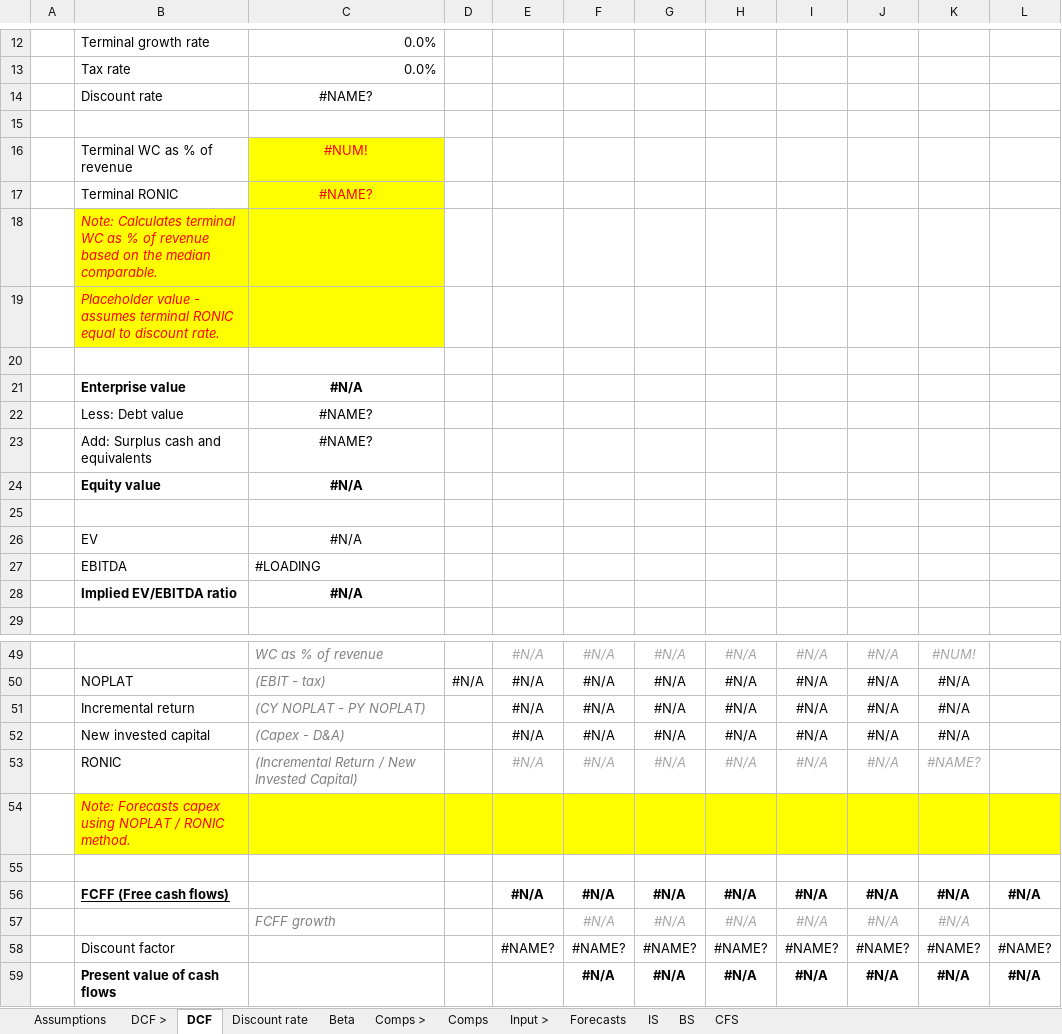
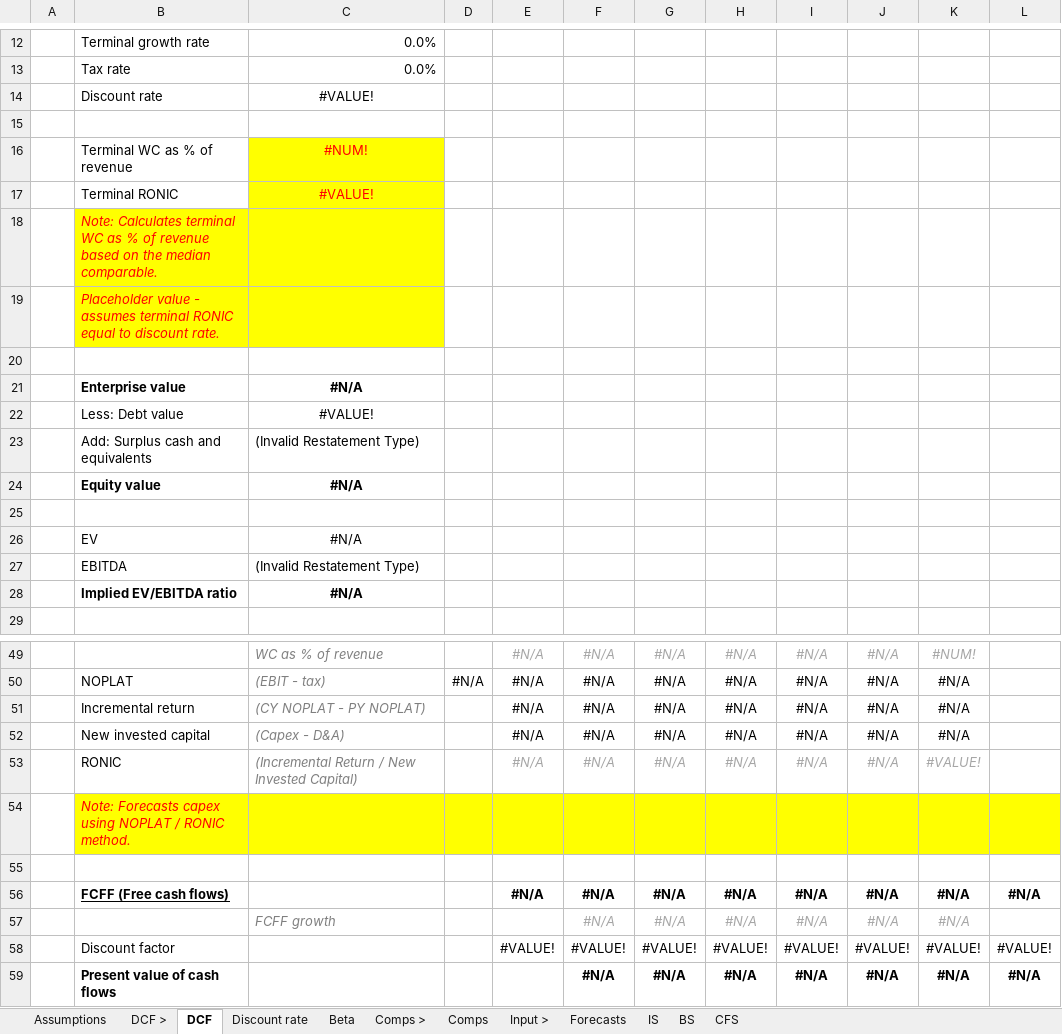
Before and after one commit to BrandonLow96/cash-flow, an Excel workbook: templates/dcf_model_blank.xlsx, sheet DCF, drawn as a sheet; only a part is shown, gaps mark what is left out; values as stored, in another font and other column widths than the file's, no borders; charts and pictures not drawn; 1 other sheet too large or unreadable and not compared; removed rows and columns are numbered as before the commit, all else as after; the diff names each change by its address in the sheet, - before the commit and + after, or states it on an @@ line.

```diff
--- a/templates/dcf_model_blank.xlsx (sheet DCF)
+++ b/templates/dcf_model_blank.xlsx (sheet DCF)
-C14: #NAME?
+C14: #VALUE!
-C17: #NAME?
+C17: #VALUE!
-C22: #NAME?
+C22: #VALUE!
-C23: #NAME?
+C23: (Invalid Restatement Type)
-C23 alignment: center
+C23 alignment: left
-C27: #LOADING
+C27: (Invalid Restatement Type)
-K53: #NAME?
+K53: #VALUE!
-row 58:  | Discount factor |  |  | #NAME? | #NAME? | #NAME? | #NAME? | #NAME? | #NAME? | #NAME? | #NAME?
+row 58:  | Discount factor |  |  | #VALUE! | #VALUE! | #VALUE! | #VALUE! | #VALUE! | #VALUE! | #VALUE! | #VALUE!
```
Also changed, not shown: sheet Forecasts, sheet Comps, sheet Discount rate, formulas that keep their value, 1 other file.
